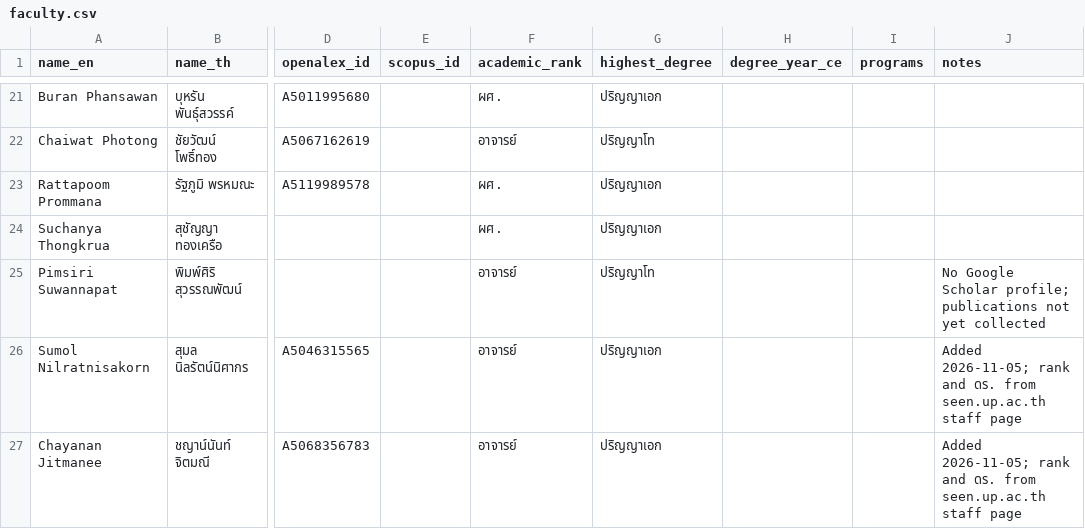
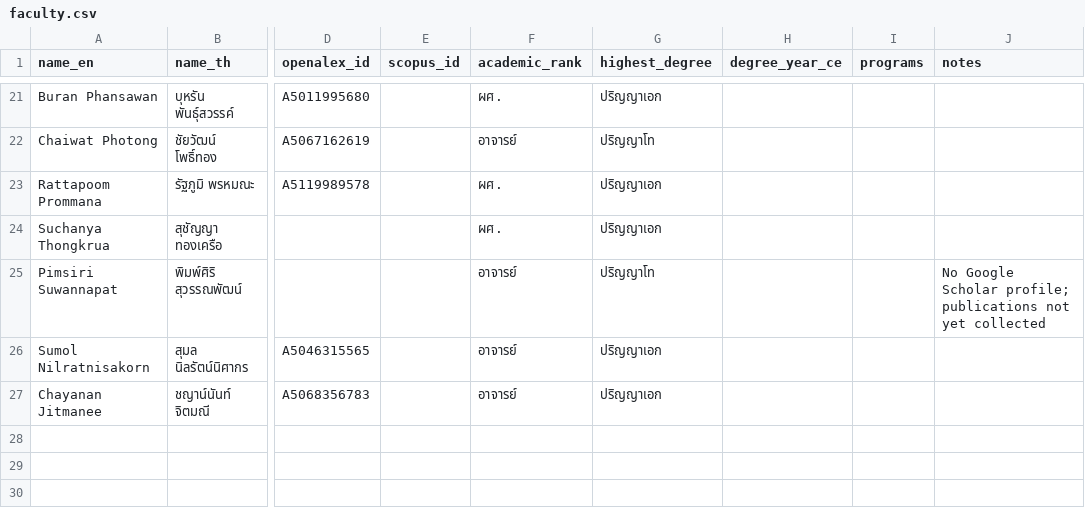
Before and after one commit to smalltee2/seen-faculty-screening, a CSV file: data/faculty.csv, drawn as a sheet; only a part is shown, gaps mark what is left out; the diff names each change by its address in the sheet, - before the commit and + after, or states it on an @@ line.

```diff
--- a/data/faculty.csv
+++ b/data/faculty.csv
-J26:J27 (notes): Added 2026-11-05; rank and ดร. from seen.up.ac.th staff page
+J26:J27 (notes): (empty)
```
